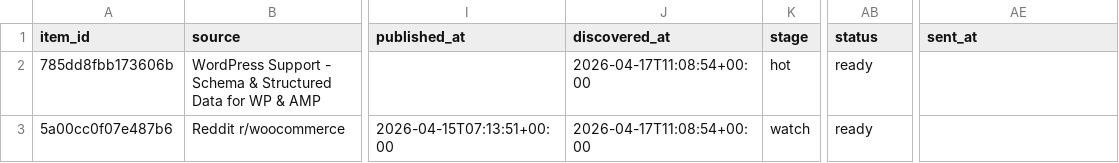
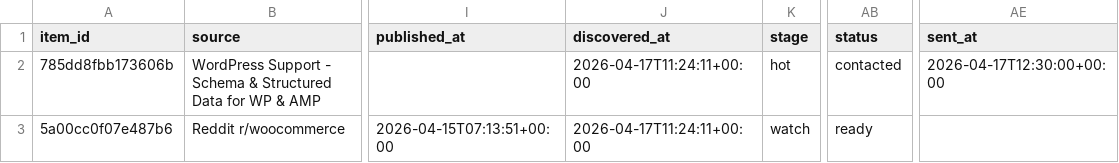
Before and after one commit to Giwaetti/schema-radar-agent-version-2, a CSV file: data/leads.csv, drawn as a sheet; only a part is shown, gaps mark what is left out; the diff names each change by its address in the sheet, - before the commit and + after, or states it on an @@ line.

```diff
--- a/data/leads.csv
+++ b/data/leads.csv
-J2:J3 (discovered_at): 2026-04-17T11:08:54+00:00
+J2:J3 (discovered_at): 2026-04-17T11:24:11+00:00
-AB2 (status): ready
+AB2 (status): contacted
-AE2 (sent_at): (empty)
+AE2 (sent_at): 2026-04-17T12:30:00+00:00
```
Also changed, not shown: data/sales_queue.csv, 4 other files.
